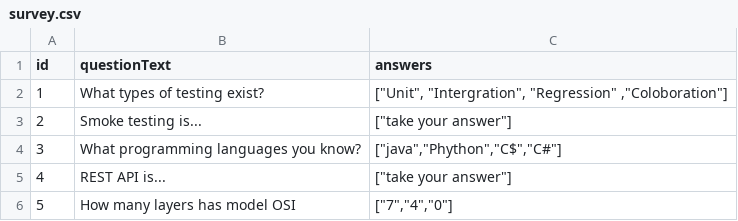
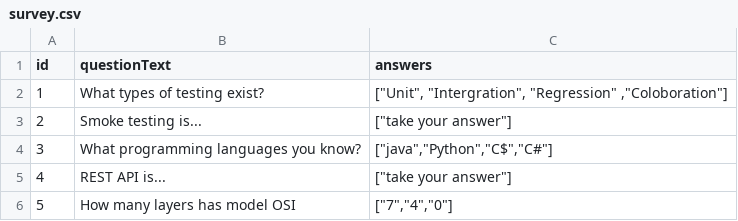
Before and after one commit to solomatinatatyana/2021-02-otus-spring-solomatina, a CSV file: spring-homework-01/src/main/resources/survey.csv, drawn as a sheet.

Commit message:
spring-homework-02: homework-02 is done

```diff
--- a/spring-homework-01/src/main/resources/survey.csv
+++ b/spring-homework-01/src/main/resources/survey.csv
@@ -3,3 +3,3 @@ id,questionText,answers
 2,Smoke testing is...,"[""take your answer""]"
-3,What programming languages you know?,"[""java"",""Phython"",""C$"",""C#""]"
+3,What programming languages you know?,"[""java"",""Python"",""C$"",""C#""]"
 4,REST API is...,"[""take your answer""]"
```
Also changed, not shown: 31 other files.
